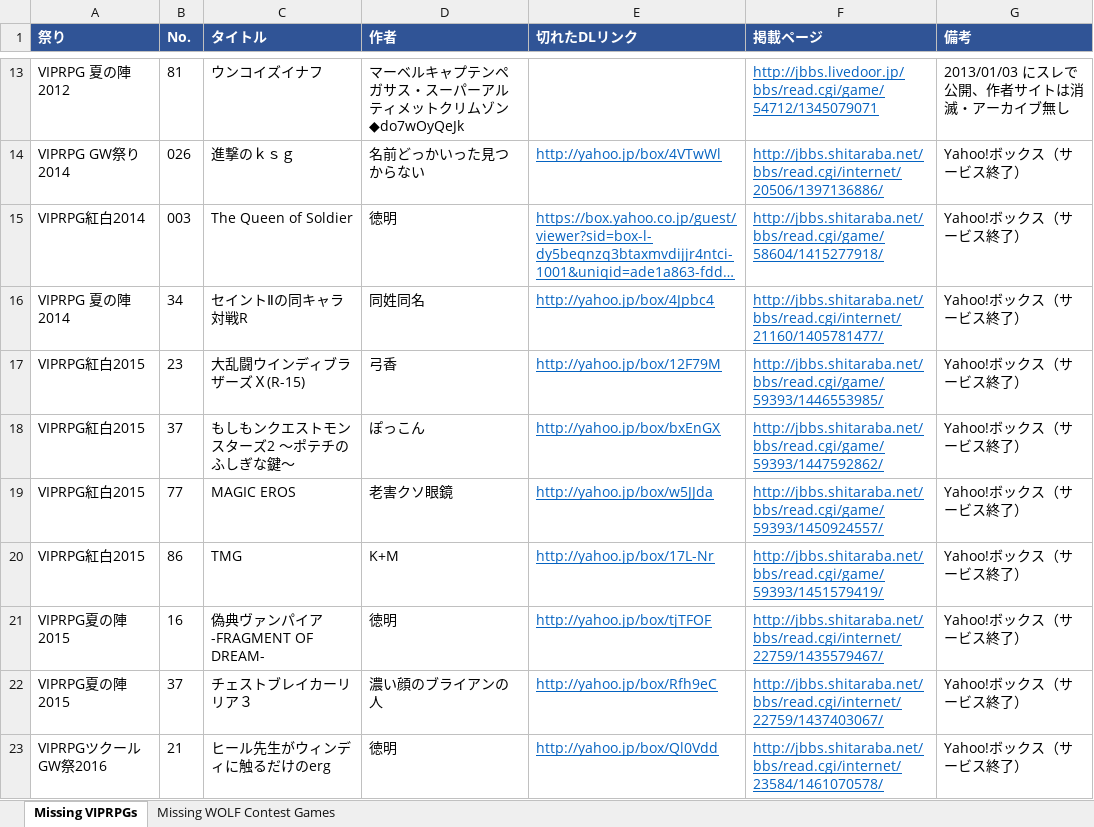
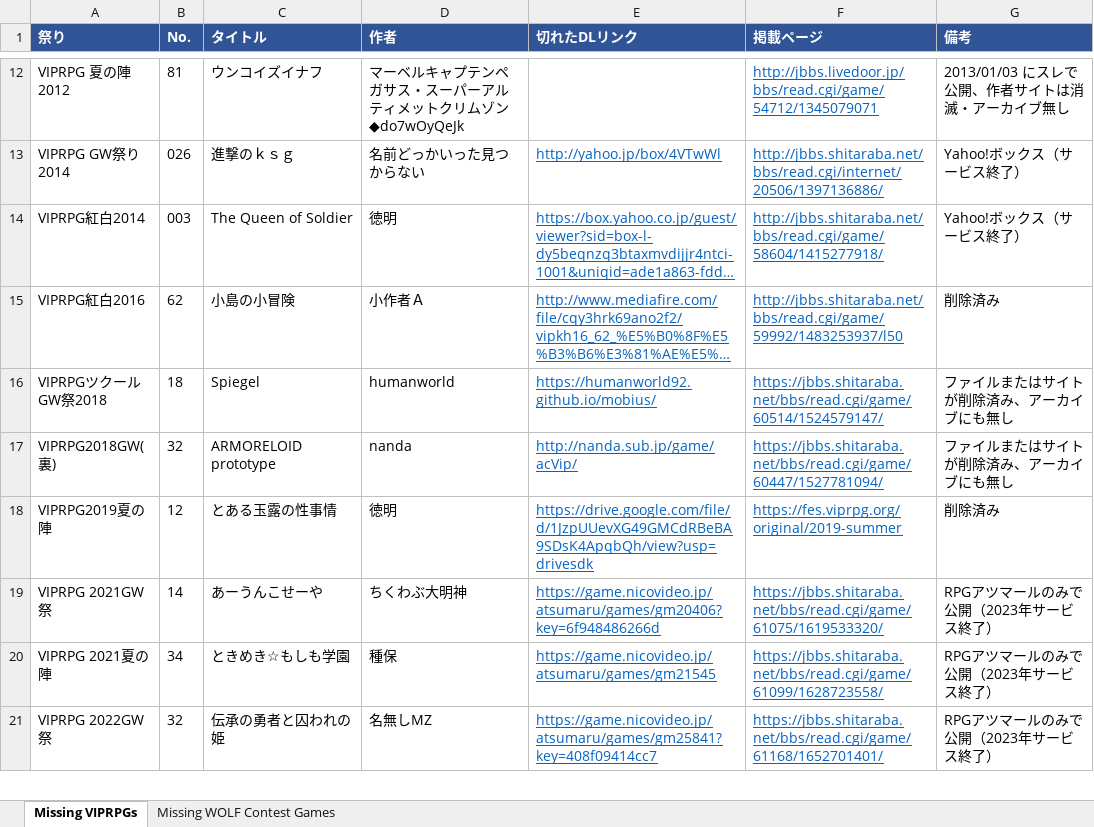
Before and after one commit to Quof/RPG-Launcher, an Excel workbook: missing-games-2026-11-07.xlsx, sheet Missing VIPRPGs, drawn as a sheet; only a part is shown, gaps mark what is left out; the shorter side is filled out with more unchanged rows; long unchanged cells end in …; values as stored, in another font and other column widths than the file's, no borders; the diff covers the shown part only; the diff names each change by its address in the sheet, - before the commit and + after, or states it on an @@ line.

```diff
--- a/missing-games-2026-11-07.xlsx (sheet Missing VIPRPGs)
+++ b/missing-games-2026-11-07.xlsx (sheet Missing VIPRPGs)
-row 16: VIPRPG 夏の陣 2014 | 34 | セイントⅡの同キャラ対戦R | 同姓同名 | http://yahoo.jp/box/4Jpbc4 | http://jbbs.shitaraba.net/bbs/read.cgi/internet/21160/1405781477/ | Yahoo!ボックス（サービス終了）
-row 17: VIPRPG紅白2015 | 23 | 大乱闘ウインディブラザーズＸ(R-15) | 弓香 | http://yahoo.jp/box/12F79M | http://jbbs.shitaraba.net/bbs/read.cgi/game/59393/1446553985/ | Yahoo!ボックス（サービス終了）
-row 18: VIPRPG紅白2015 | 37 | もしもンクエストモンスターズ2 ～ポテチのふしぎな鍵～ | ぽっこん | http://yahoo.jp/box/bxEnGX | http://jbbs.shitaraba.net/bbs/read.cgi/game/59393/1447592862/ | Yahoo!ボックス（サービス終了）
-row 19: VIPRPG紅白2015 | 77 | MAGIC EROS | 老害クソ眼鏡 | http://yahoo.jp/box/w5JJda | http://jbbs.shitaraba.net/bbs/read.cgi/game/59393/1450924557/ | Yahoo!ボックス（サービス終了）
-row 20: VIPRPG紅白2015 | 86 | TMG | K+M | http://yahoo.jp/box/17L-Nr | http://jbbs.shitaraba.net/bbs/read.cgi/game/59393/1451579419/ | Yahoo!ボックス（サービス終了）
-row 21: VIPRPG夏の陣 2015 | 16 | 偽典ヴァンパイア-FRAGMENT OF DREAM- | 徳明 | http://yahoo.jp/box/tjTFOF | http://jbbs.shitaraba.net/bbs/read.cgi/internet/22759/1435579467/ | Yahoo!ボックス（サービス終了）
-row 22: VIPRPG夏の陣 2015 | 37 | チェストブレイカーリリア３ | 濃い顔のブライアンの人 | http://yahoo.jp/box/Rfh9eC | http://jbbs.shitaraba.net/bbs/read.cgi/internet/22759/1437403067/ | Yahoo!ボックス（サービス終了）
-row 23: VIPRPGツクール GW祭2016 | 21 | ヒール先生がウィンディに触るだけのerg | 徳明 | http://yahoo.jp/box/Ql0Vdd | http://jbbs.shitaraba.net/bbs/read.cgi/internet/23584/1461070578/ | Yahoo!ボックス（サービス終了）
```
Also changed, not shown: 6 removed rows elsewhere in this sheet, 16 other files.
